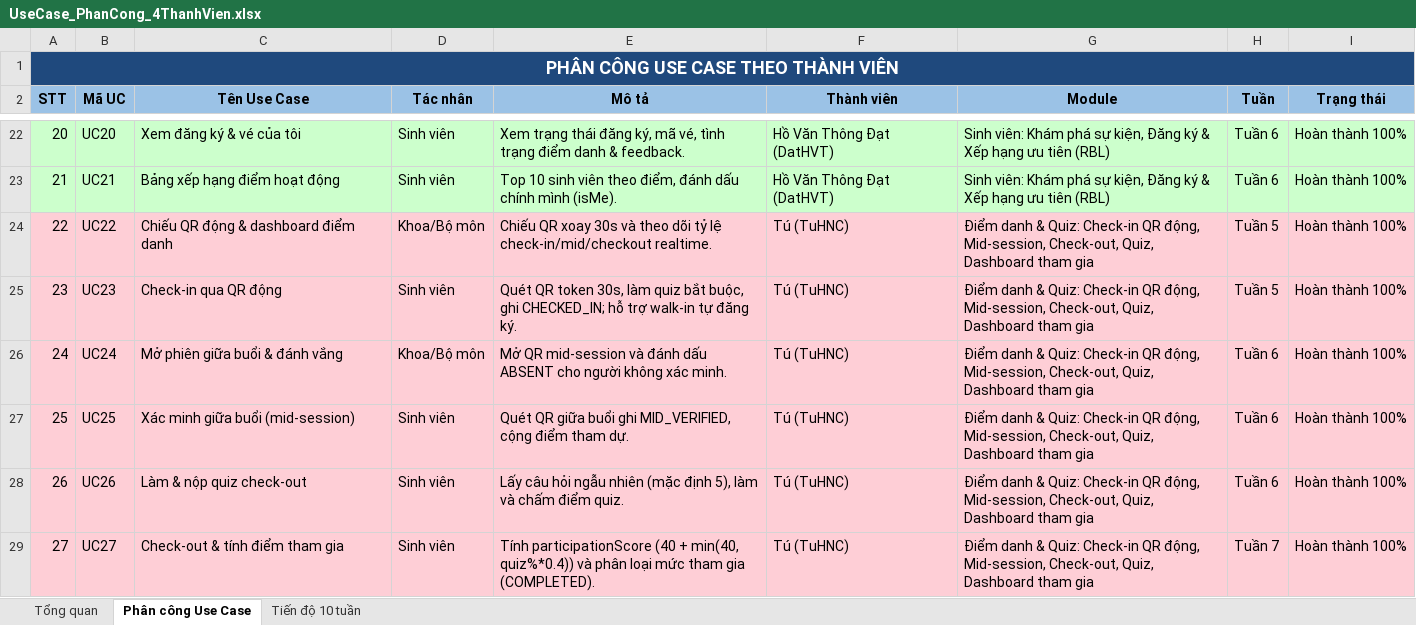
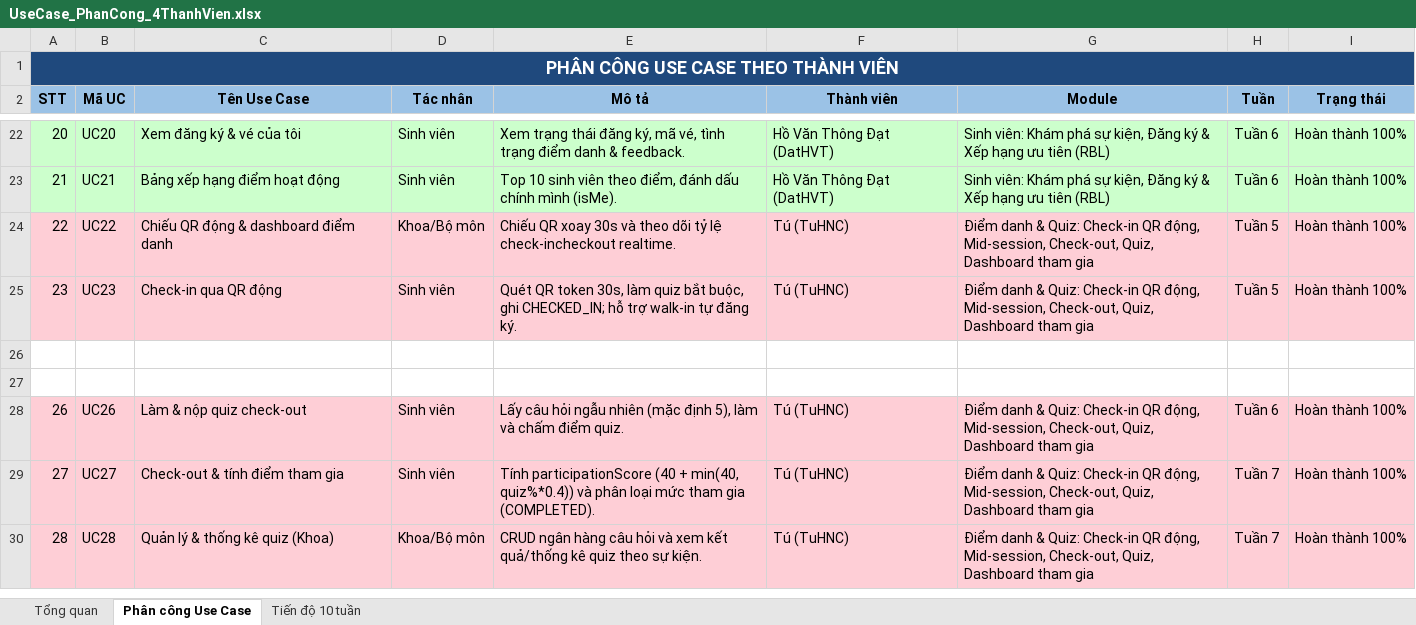
Before and after one commit to thongdat/CampusEvent, an Excel workbook: docs/UseCase_PhanCong_4ThanhVien.xlsx, sheet Phân công Use Case, drawn as a sheet; only a part is shown, gaps mark what is left out; the shorter side is filled out with more unchanged rows; values as stored, in another font and other column widths than the file's, no borders; the diff names each change by its address in the sheet, - before the commit and + after, or states it on an @@ line.

```diff
--- a/docs/UseCase_PhanCong_4ThanhVien.xlsx (sheet Phân công Use Case)
+++ b/docs/UseCase_PhanCong_4ThanhVien.xlsx (sheet Phân công Use Case)
-E24 (Mô tả): …tỷ lệ check-in/mid/checkout realtime.
+E24 (Mô tả): …tỷ lệ check-incheckout realtime.
-row 26: 24 | UC24 | Mở phiên giữa buổi & đánh vắng | Khoa/Bộ môn | Mở QR mid-session và đánh dấu ABSENT cho người không xác minh. | Tú (TuHNC) | Điểm danh & Quiz: Check-in QR động, Mid-session, Check-out, Quiz, Dashboard tham gia | Tuần 6 | Hoàn thành 100%
+row 26: (empty)
-A26:I27 fill: #FECED6
+A26:I27 fill: none
-row 27: 25 | UC25 | Xác minh giữa buổi (mid-session) | Sinh viên | Quét QR giữa buổi ghi MID_VERIFIED, cộng điểm tham dự. | Tú (TuHNC) | Điểm danh & Quiz: Check-in QR động, Mid-session, Check-out, Quiz, Dashboard tham gia | Tuần 6 | Hoàn thành 100%
+row 27: (empty)
```
Also changed, not shown: 23 other files.
